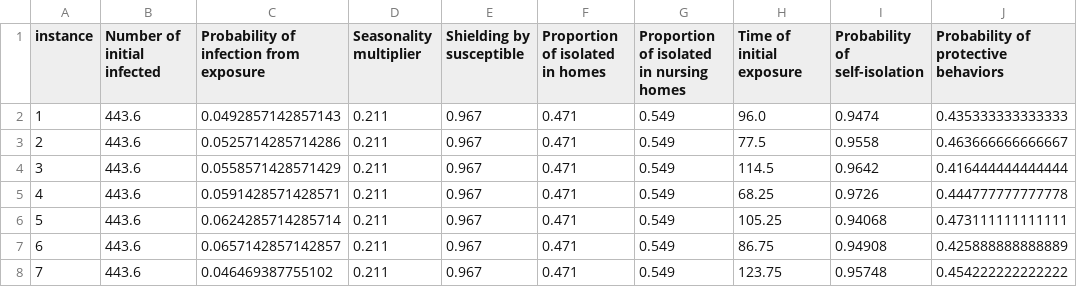
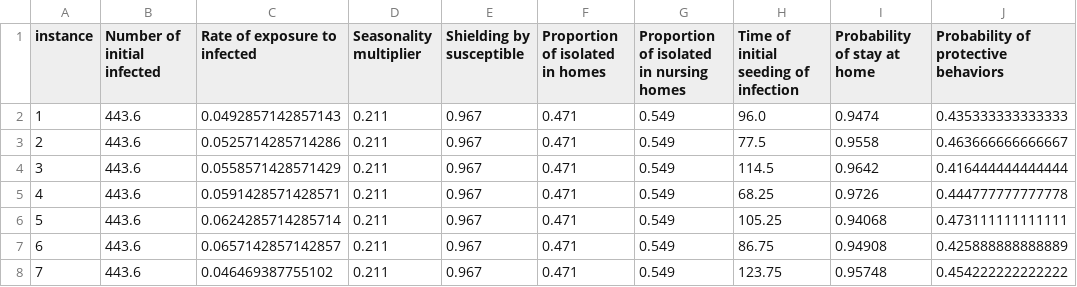
Before and after one commit to sandialabs/Bayesian-calibration-of-stochastic-agent-based-model-via-random-forest, a CSV file: data/citycovid_parameters.csv, drawn as a sheet; only a part is shown.

```diff
--- a/data/citycovid_parameters.csv
+++ b/data/citycovid_parameters.csv
@@ -1,2 +1,2 @@
-instance,Number of initial infected,Probability of infection from exposure,Seasonality multiplier,Shielding by susceptible,Proportion of isolated in homes,Proportion of isolated in nursing homes,Time of initial exposure,Probability of self-isolation,Probability of protective behaviors
+instance,Number of initial infected,Rate of exposure to infected,Seasonality multiplier,Shielding by susceptible,Proportion of isolated in homes,Proportion of isolated in nursing homes,Time of initial seeding of infection,Probability of stay at home,Probability of protective behaviors
 1,443.6,0.0492857142857143,0.211,0.967,0.471,0.549,96.0,0.9474,0.435333333333333
```
Also changed, not shown: data/abc_parameters.csv, data/bayesian_pushforward_parameters.csv, 4 other files.
